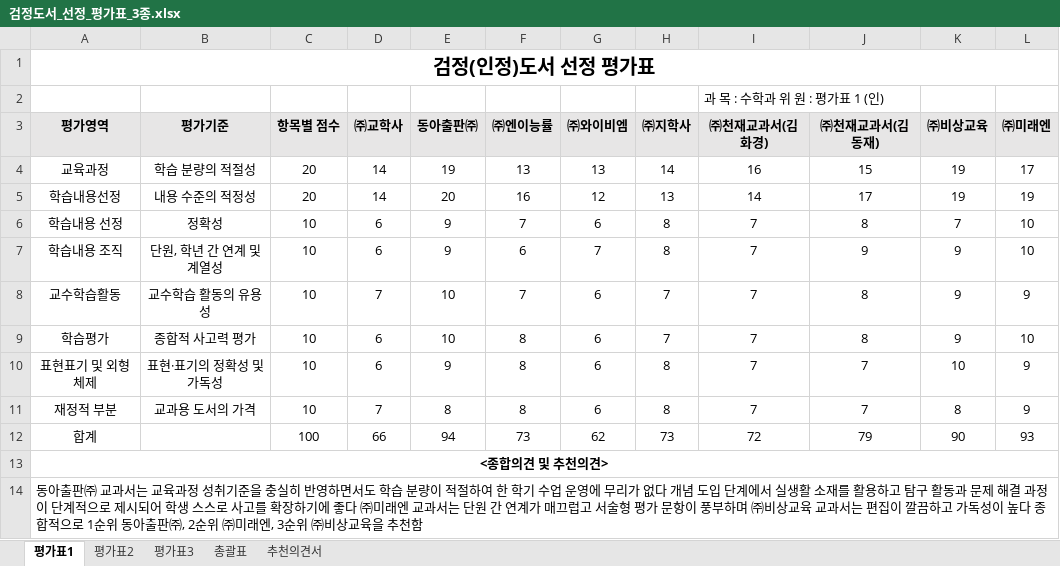
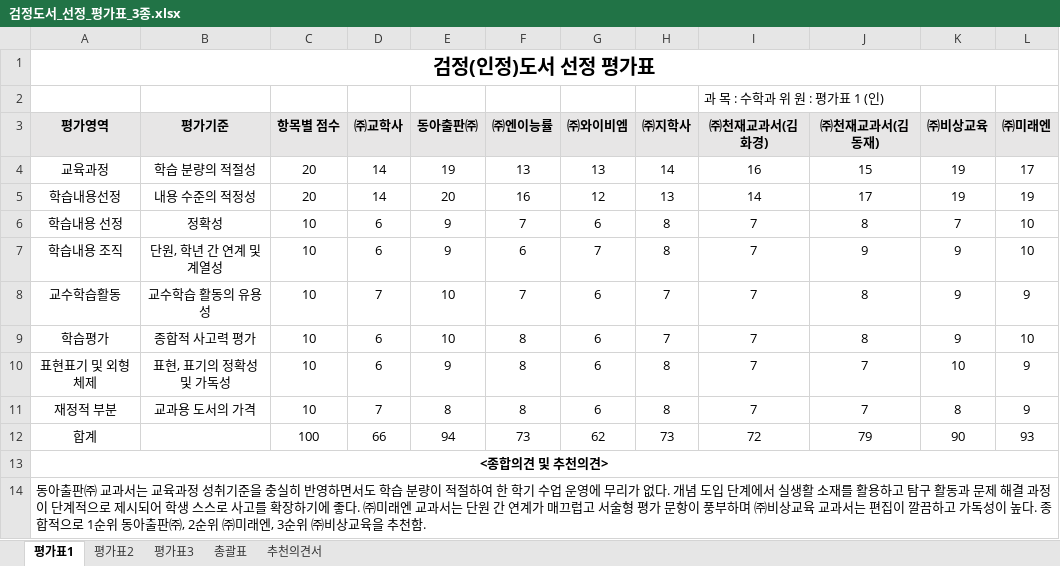
Before and after one commit to kimhk35/Project1, an Excel workbook: 검정도서_선정_평가표_3종.xlsx, sheet 평가표1, drawn as a sheet; values as stored, in another font and other column widths than the file's, no borders; the diff names each change by its address in the sheet, - before the commit and + after, or states it on an @@ line.

```diff
--- a/검정도서_선정_평가표_3종.xlsx (sheet 평가표1)
+++ b/검정도서_선정_평가표_3종.xlsx (sheet 평가표1)
-B10 (평가기준): 표현·표기의 정확성 및 가독성
+B10 (평가기준): 표현, 표기의 정확성 및 가독성
-A14 (평가영역): …가 없다 개념 도입 단계에서 실생활 소재를 활용하고 탐구 활동과 문제 해결 과정이 단계적으로 제시되어 학생 스스로 사고를 확장하기에 좋다 ㈜미래엔 교과서는 단원 간 연계가 매끄럽고 서술형 평가 문항이 풍부하며 ㈜비상교육 교과서는 편집이 깔끔하고 가독성이 높다 종합적으로 1순위 동아출판㈜, 2순위 ㈜미래엔, 3순위 ㈜비상교육을 추천함
+A14 (평가영역): …가 없다. 개념 도입 단계에서 실생활 소재를 활용하고 탐구 활동과 문제 해결 과정이 단계적으로 제시되어 학생 스스로 사고를 확장하기에 좋다. ㈜미래엔 교과서는 단원 간 연계가 매끄럽고 서술형 평가 문항이 풍부하며 ㈜비상교육 교과서는 편집이 깔끔하고 가독성이 높다. 종합적으로 1순위 동아출판㈜, 2순위 ㈜미래엔, 3순위 ㈜비상교육을 추천함.
```
Also changed, not shown: sheet 추천의견서, sheet 평가표3, sheet 평가표2, sheet 총괄표, 4 other files.
